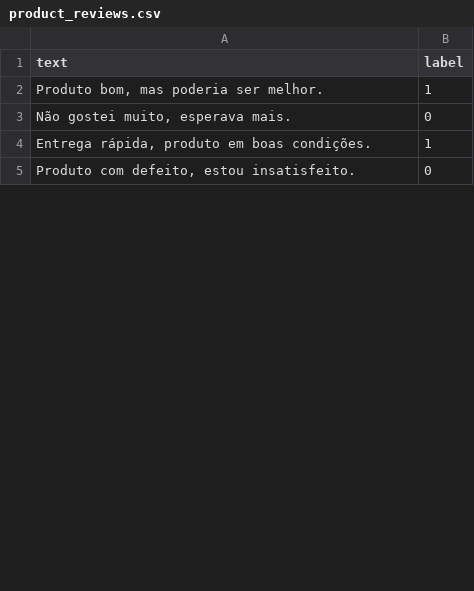
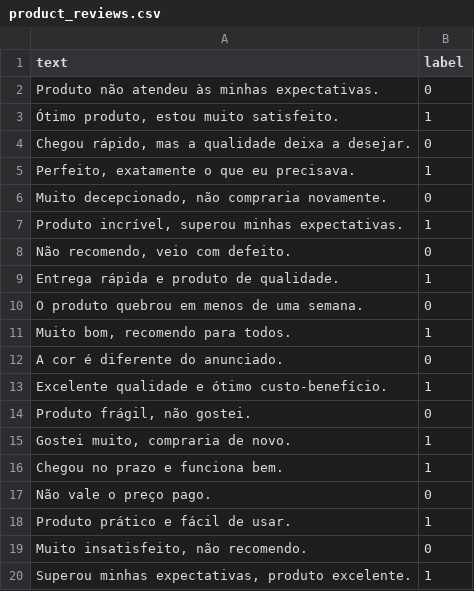
Before and after one commit to Epic-s-Projects/Analise_Sentimentos_Python, a CSV file: product_reviews.csv, drawn as a sheet; only a part is shown; the diff covers the shown part only.

Commit message:
gerando mais linhas de csv

```diff
--- a/product_reviews.csv
+++ b/product_reviews.csv
@@ -1,5 +1,20 @@
 text,label
-"Produto bom, mas poderia ser melhor.",1
-"Não gostei muito, esperava mais.",0
-"Entrega rápida, produto em boas condições.",1
-"Produto com defeito, estou insatisfeito.",0
+"Produto não atendeu às minhas expectativas.",0
+"Ótimo produto, estou muito satisfeito.",1
+"Chegou rápido, mas a qualidade deixa a desejar.",0
+"Perfeito, exatamente o que eu precisava.",1
+"Muito decepcionado, não compraria novamente.",0
+"Produto incrível, superou minhas expectativas.",1
+"Não recomendo, veio com defeito.",0
+"Entrega rápida e produto de qualidade.",1
+"O produto quebrou em menos de uma semana.",0
+"Muito bom, recomendo para todos.",1
+"A cor é diferente do anunciado.",0
+"Excelente qualidade e ótimo custo-benefício.",1
+"Produto frágil, não gostei.",0
+"Gostei muito, compraria de novo.",1
+"Chegou no prazo e funciona bem.",1
+"Não vale o preço pago.",0
+"Produto prático e fácil de usar.",1
+"Muito insatisfeito, não recomendo.",0
+"Superou minhas expectativas, produto excelente.",1
```
Also changed, not shown: 64 added rows and 15 edited cells elsewhere in this file.
